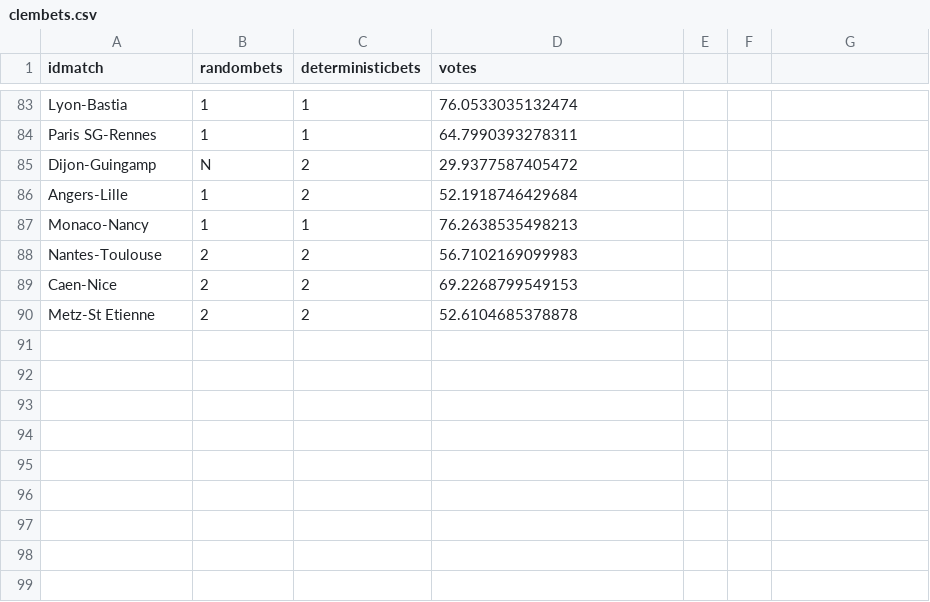
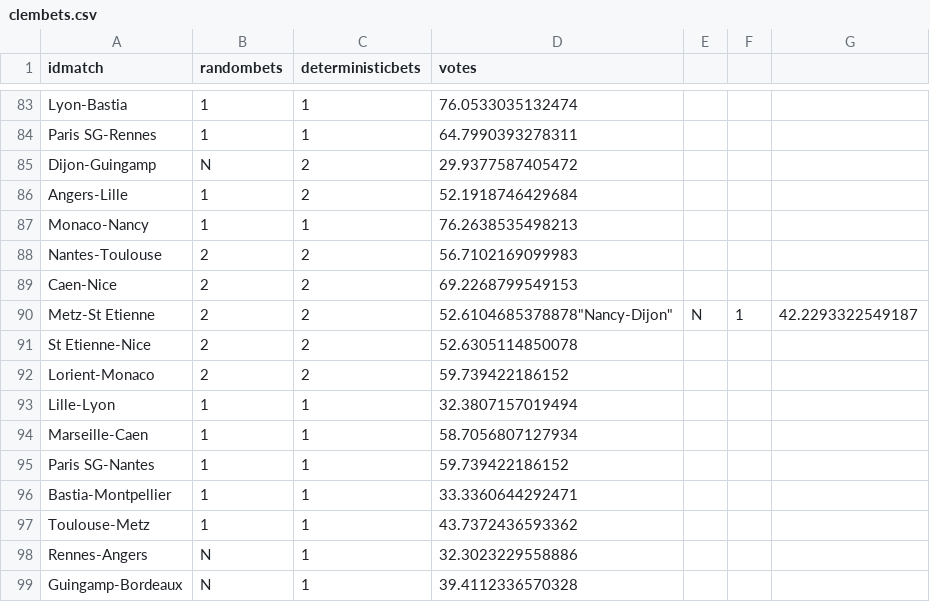
Before and after one commit to adndebanane/zds_bets, a CSV file: 00-datasets/20162017/clembets.csv, drawn as a sheet; only a part is shown, gaps mark what is left out.

```diff
--- a/00-datasets/20162017/clembets.csv
+++ b/00-datasets/20162017/clembets.csv
@@ -89,2 +89,11 @@ idmatch,randombets,deterministicbets,votes
 "Caen-Nice","2","2",69.2268799549153
-"Metz-St Etienne","2","2",52.6104685378878
+"Metz-St Etienne","2","2",52.6104685378878"Nancy-Dijon","N","1",42.2293322549187
+"St Etienne-Nice","2","2",52.6305114850078
+"Lorient-Monaco","2","2",59.739422186152
+"Lille-Lyon","1","1",32.3807157019494
+"Marseille-Caen","1","1",58.7056807127934
+"Paris SG-Nantes","1","1",59.739422186152
+"Bastia-Montpellier","1","1",33.3360644292471
+"Toulouse-Metz","1","1",43.7372436593362
+"Rennes-Angers","N","1",32.3023229558886
+"Guingamp-Bordeaux","N","1",39.4112336570328
```
Also changed, not shown: 00-datasets/20162017/players_bets.csv, 00-datasets/20162017/players_rankings.csv, 7 other files.
